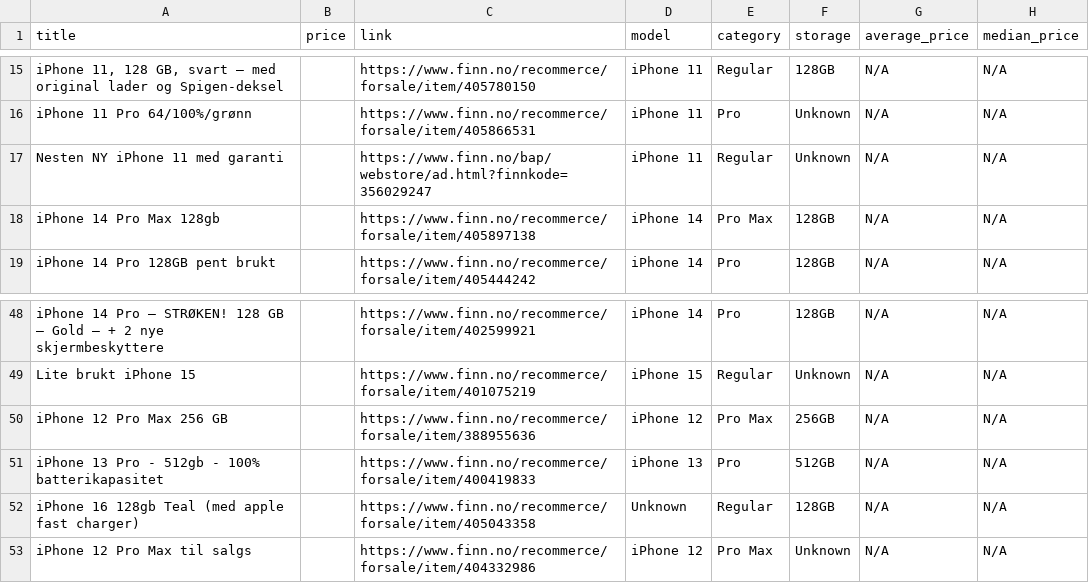
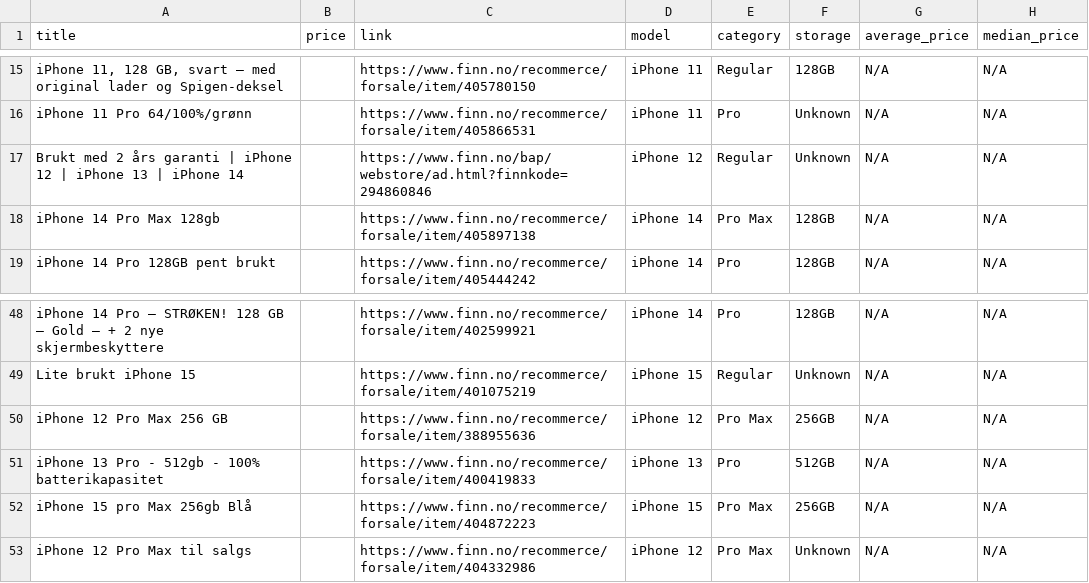
Before and after one commit to JibbelJabbel/Scrap, a CSV file: iphone.csv, drawn as a sheet; only a part is shown, gaps mark what is left out; removed rows and columns are numbered as before the commit, all else as after; the diff names each change by its address in the sheet, - before the commit and + after, or states it on an @@ line.

```diff
--- a/iphone.csv
+++ b/iphone.csv
-A17 (title): Nesten NY iPhone 11 med garanti
+A17 (title): Brukt med 2 års garanti | iPhone 12 | iPhone 13 | iPhone 14
-C17 (link): https://www.finn.no/bap/webstore/ad.html?finnkode=356029247
+C17 (link): https://www.finn.no/bap/webstore/ad.html?finnkode=294860846
-D17 (model): iPhone 11
+D17 (model): iPhone 12
-row 52: iPhone 16 128gb Teal (med apple fast charger) |  | https://www.finn.no/recommerce/forsale/item/405043358 | Unknown | Regular | 128GB | N/A | N/A
+row 52: iPhone 15 pro Max 256gb Blå |  | https://www.finn.no/recommerce/forsale/item/404872223 | iPhone 15 | Pro Max | 256GB | N/A | N/A
```
